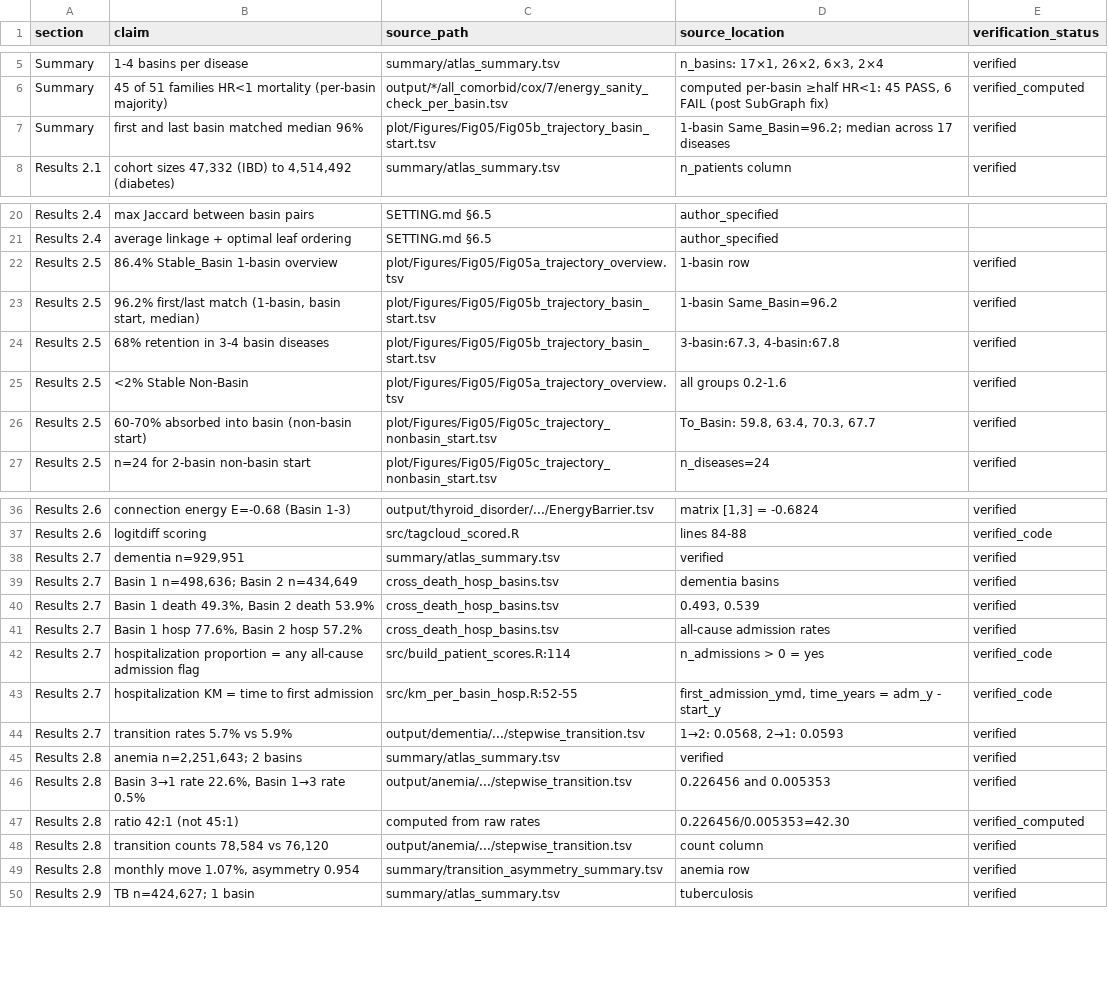
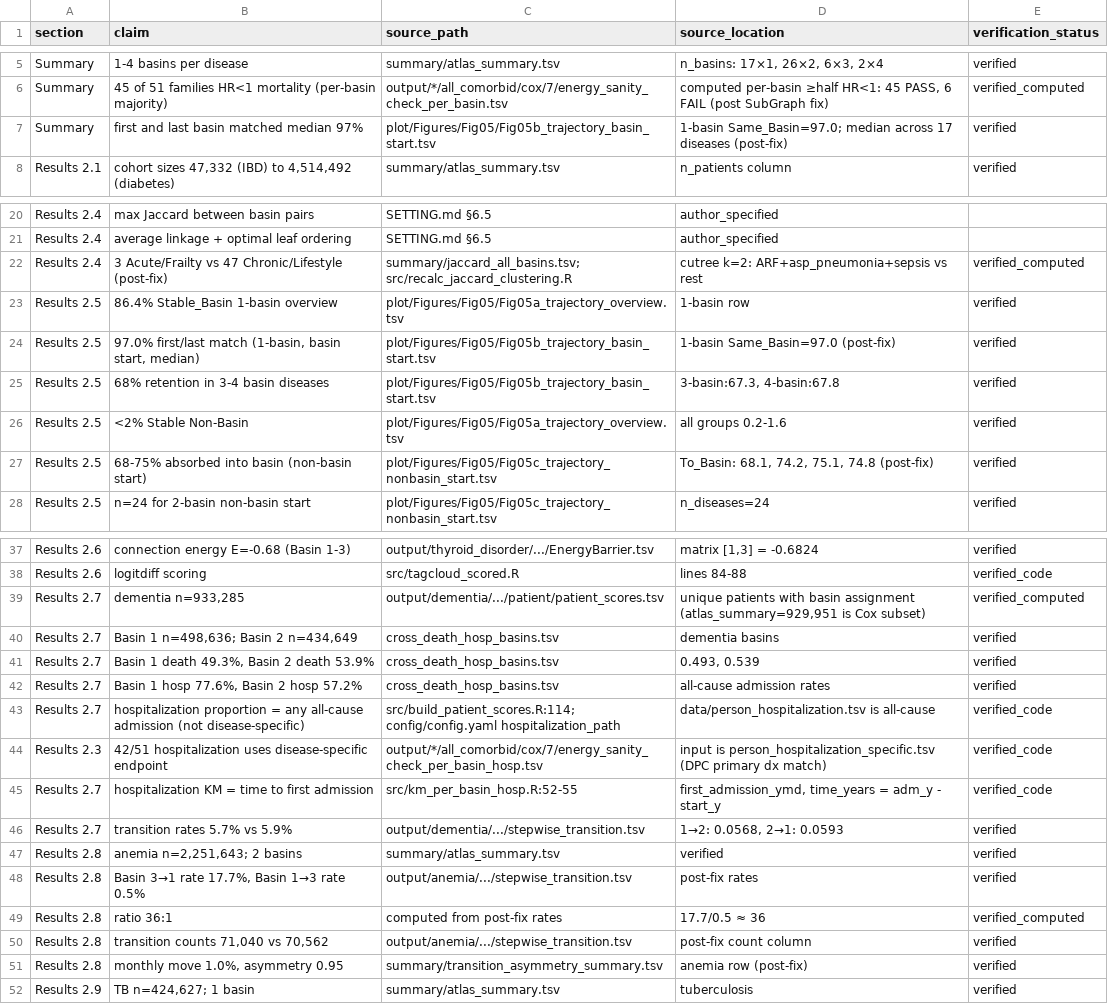
Before and after one commit to chiba-ai-med/DeSC-DiseaseLandscapeAtlas, a TSV file: paper/claude/evidence.tsv, drawn as a sheet; only a part is shown, gaps mark what is left out.

```diff
--- a/paper/claude/evidence.tsv
+++ b/paper/claude/evidence.tsv
@@ -6,3 +6,3 @@ Summary	1-4 basins per disease	summary/atlas_summary.tsv	n_basins: 17×1, 26×2,
 Summary	45 of 51 families HR<1 mortality (per-basin majority)	output/*/all_comorbid/cox/7/energy_sanity_check_per_basin.tsv	computed per-basin ≥half HR<1: 45 PASS, 6 FAIL (post SubGraph fix)	verified_computed
-Summary	first and last basin matched median 96%	plot/Figures/Fig05/Fig05b_trajectory_basin_start.tsv	1-basin Same_Basin=96.2; median across 17 diseases	verified
+Summary	first and last basin matched median 97%	plot/Figures/Fig05/Fig05b_trajectory_basin_start.tsv	1-basin Same_Basin=97.0; median across 17 diseases (post-fix)	verified
 Results 2.1	cohort sizes 47,332 (IBD) to 4,514,492 (diabetes)	summary/atlas_summary.tsv	n_patients column	verified
@@ -21,7 +21,8 @@ Results 2.4	max Jaccard between basin pairs	SETTING.md §6.5	author_specified
 Results 2.4	average linkage + optimal leaf ordering	SETTING.md §6.5	author_specified
+Results 2.4	3 Acute/Frailty vs 47 Chronic/Lifestyle (post-fix)	summary/jaccard_all_basins.tsv; src/recalc_jaccard_clustering.R	cutree k=2: ARF+asp_pneumonia+sepsis vs rest	verified_computed
 Results 2.5	86.4% Stable_Basin 1-basin overview	plot/Figures/Fig05/Fig05a_trajectory_overview.tsv	1-basin row	verified
-Results 2.5	96.2% first/last match (1-basin, basin start, median)	plot/Figures/Fig05/Fig05b_trajectory_basin_start.tsv	1-basin Same_Basin=96.2	verified
+Results 2.5	97.0% first/last match (1-basin, basin start, median)	plot/Figures/Fig05/Fig05b_trajectory_basin_start.tsv	1-basin Same_Basin=97.0 (post-fix)	verified
 Results 2.5	68% retention in 3-4 basin diseases	plot/Figures/Fig05/Fig05b_trajectory_basin_start.tsv	3-basin:67.3, 4-basin:67.8	verified
 Results 2.5	<2% Stable Non-Basin	plot/Figures/Fig05/Fig05a_trajectory_overview.tsv	all groups 0.2-1.6	verified
-Results 2.5	60-70% absorbed into basin (non-basin start)	plot/Figures/Fig05/Fig05c_trajectory_nonbasin_start.tsv	To_Basin: 59.8, 63.4, 70.3, 67.7	verified
+Results 2.5	68-75% absorbed into basin (non-basin start)	plot/Figures/Fig05/Fig05c_trajectory_nonbasin_start.tsv	To_Basin: 68.1, 74.2, 75.1, 74.8 (post-fix)	verified
 Results 2.5	n=24 for 2-basin non-basin start	plot/Figures/Fig05/Fig05c_trajectory_nonbasin_start.tsv	n_diseases=24	verified
@@ -37,3 +38,3 @@ Results 2.6	connection energy E=-0.68 (Basin 1-3)	output/thyroid_disorder/.../En
 Results 2.6	logitdiff scoring	src/tagcloud_scored.R	lines 84-88	verified_code
-Results 2.7	dementia n=929,951	summary/atlas_summary.tsv	verified	verified
+Results 2.7	dementia n=933,285	output/dementia/.../patient/patient_scores.tsv	unique patients with basin assignment (atlas_summary=929,951 is Cox subset)	verified_computed
 Results 2.7	Basin 1 n=498,636; Basin 2 n=434,649	cross_death_hosp_basins.tsv	dementia basins	verified
@@ -41,3 +42,4 @@ Results 2.7	Basin 1 death 49.3%, Basin 2 death 53.9%	cross_death_hosp_basins.tsv
 Results 2.7	Basin 1 hosp 77.6%, Basin 2 hosp 57.2%	cross_death_hosp_basins.tsv	all-cause admission rates	verified
-Results 2.7	hospitalization proportion = any all-cause admission flag	src/build_patient_scores.R:114	n_admissions > 0 = yes	verified_code
+Results 2.7	hospitalization proportion = any all-cause admission (not disease-specific)	src/build_patient_scores.R:114; config/config.yaml hospitalization_path	data/person_hospitalization.tsv is all-cause	verified_code
+Results 2.3	42/51 hospitalization uses disease-specific endpoint	output/*/all_comorbid/cox/7/energy_sanity_check_per_basin_hosp.tsv	input is person_hospitalization_specific.tsv (DPC primary dx match)	verified_code
 Results 2.7	hospitalization KM = time to first admission	src/km_per_basin_hosp.R:52-55	first_admission_ymd, time_years = adm_y - start_y	verified_code
@@ -45,6 +47,6 @@ Results 2.7	transition rates 5.7% vs 5.9%	output/dementia/.../stepwise_transitio
 Results 2.8	anemia n=2,251,643; 2 basins	summary/atlas_summary.tsv	verified	verified
-Results 2.8	Basin 3→1 rate 22.6%, Basin 1→3 rate 0.5%	output/anemia/.../stepwise_transition.tsv	0.226456 and 0.005353	verified
-Results 2.8	ratio 42:1 (not 45:1)	computed from raw rates	0.226456/0.005353=42.30	verified_computed
-Results 2.8	transition counts 78,584 vs 76,120	output/anemia/.../stepwise_transition.tsv	count column	verified
-Results 2.8	monthly move 1.07%, asymmetry 0.954	summary/transition_asymmetry_summary.tsv	anemia row	verified
+Results 2.8	Basin 3→1 rate 17.7%, Basin 1→3 rate 0.5%	output/anemia/.../stepwise_transition.tsv	post-fix rates	verified
+Results 2.8	ratio 36:1	computed from post-fix rates	17.7/0.5 ≈ 36	verified_computed
+Results 2.8	transition counts 71,040 vs 70,562	output/anemia/.../stepwise_transition.tsv	post-fix count column	verified
+Results 2.8	monthly move 1.0%, asymmetry 0.95	summary/transition_asymmetry_summary.tsv	anemia row (post-fix)	verified
 Results 2.9	TB n=424,627; 1 basin	summary/atlas_summary.tsv	tuberculosis	verified
```
Also changed, not shown: summary/jaccard_all_basins.tsv, 23 other files.
